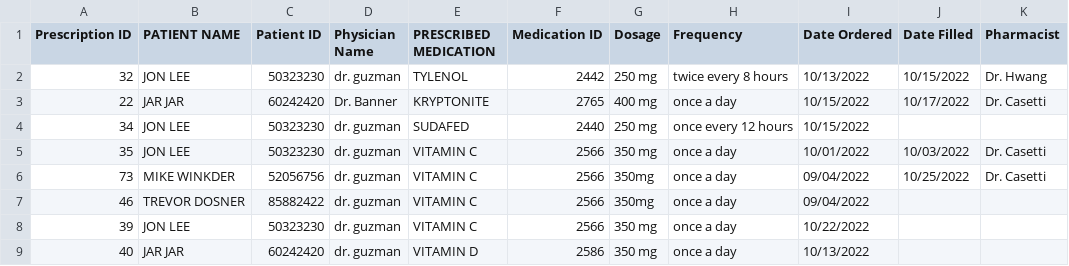
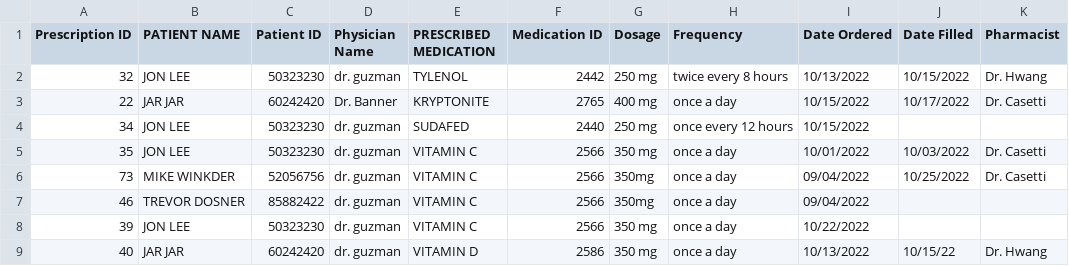
Before and after one commit to jdenver23/CS532Project, a CSV file: PharmacyOrder.csv, drawn as a sheet.

Commit message:
Pharmacy Order: Completed adding userID to necessary functions

```diff
--- a/PharmacyOrder.csv
+++ b/PharmacyOrder.csv
@@ -8,2 +8,2 @@ Prescription ID,PATIENT NAME,Patient ID,Physician Name,PRESCRIBED MEDICATION,Med
 39,JON LEE,50323230,dr. guzman,VITAMIN C,2566,350 mg,once a day,10/22/2022,,
-40,JAR JAR,60242420,dr. guzman,VITAMIN D,2586,350 mg,once a day,10/13/2022,,
+40,JAR JAR,60242420,dr. guzman,VITAMIN D,2586,350 mg,once a day,10/13/2022,10/15/22,Dr. Hwang
```
Also changed, not shown: 1 other file.
